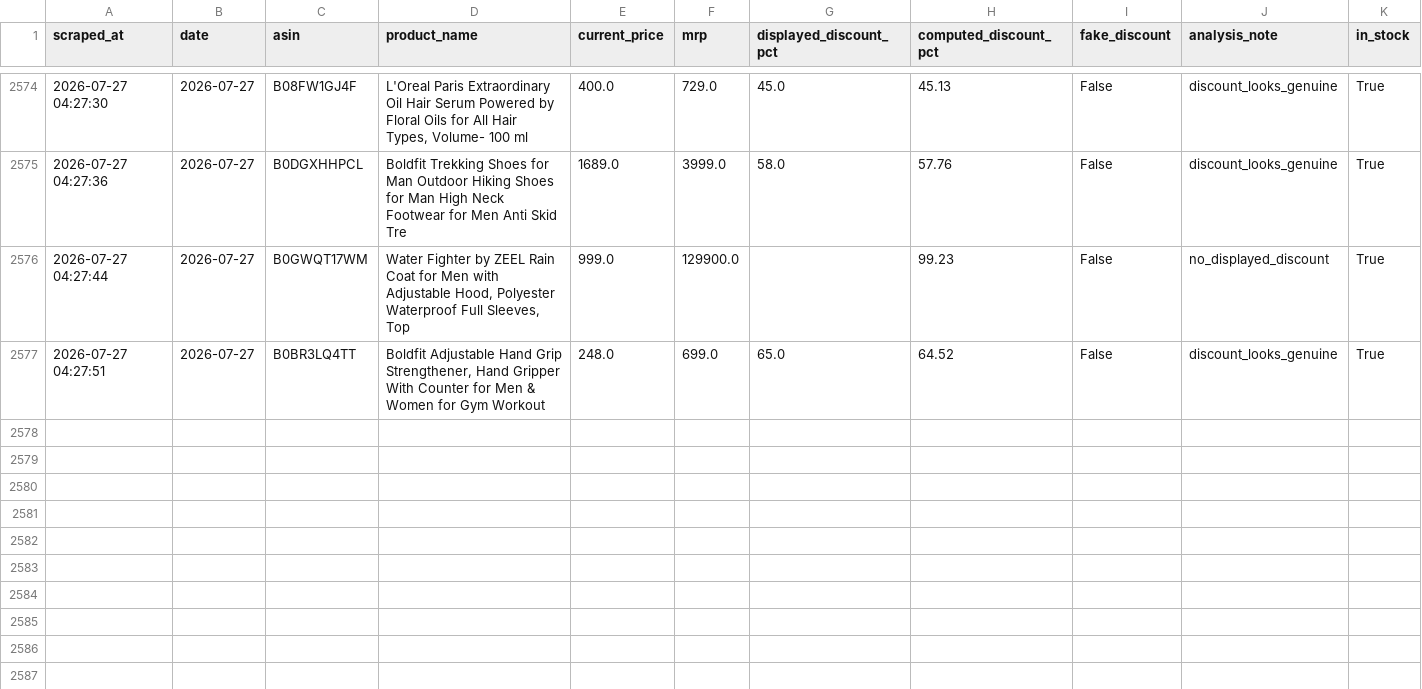
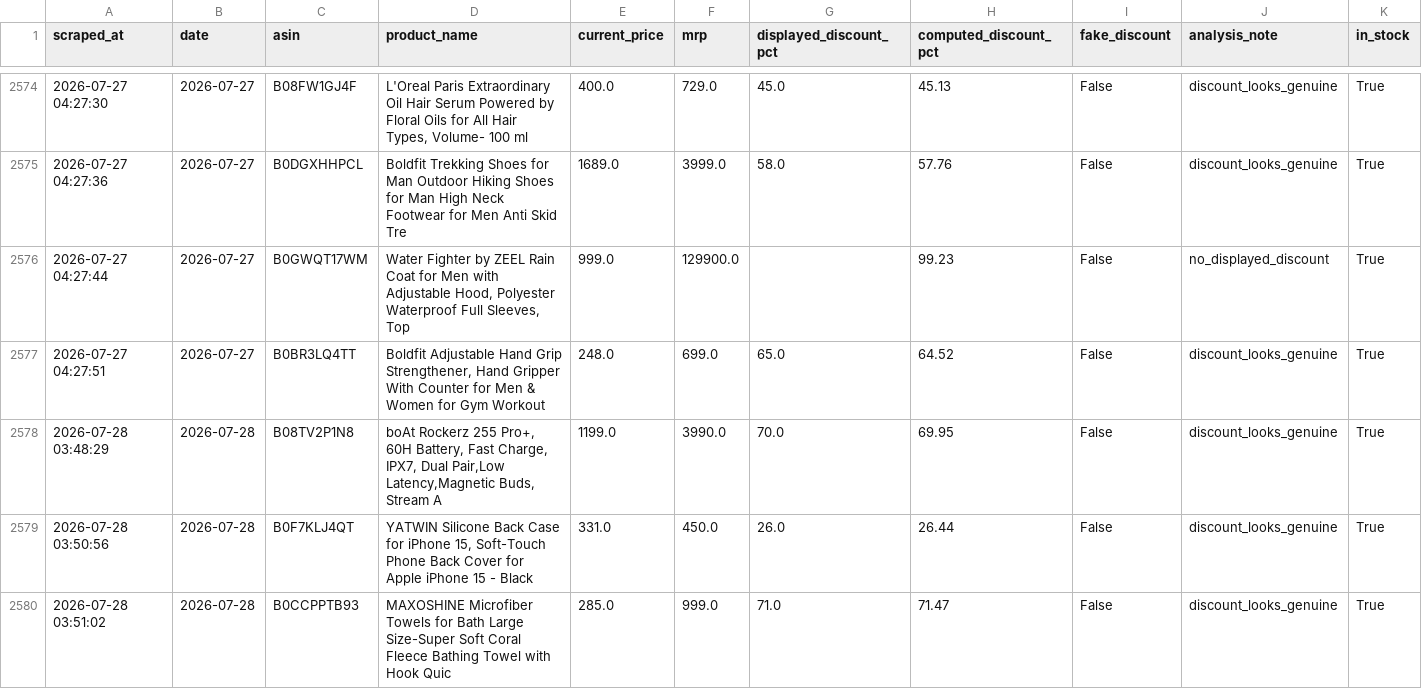
Before and after one commit to AnshikaGoyal17/Fake-Discount-Detector, a CSV file: price_history.csv, drawn as a sheet; only a part is shown, gaps mark what is left out; rows hold the shown columns only; the diff names each change by its address in the sheet, - before the commit and + after, or states it on an @@ line.

```diff
--- a/price_history.csv
+++ b/price_history.csv
+row 2578: 2026-07-28 03:48:29 | 2026-07-28 | B08TV2P1N8 | boAt Rockerz 255 Pro+, 60H Battery, Fast Charge, IPX7, Dual Pair,Low Latency,Magnetic Buds, Stream A | 1199.0 | 3990.0 | 70.0 | 69.95 | False | discount_looks_genuine | True
+row 2579: 2026-07-28 03:50:56 | 2026-07-28 | B0F7KLJ4QT | YATWIN Silicone Back Case for iPhone 15, Soft-Touch Phone Back Cover for Apple iPhone 15 - Black | 331.0 | 450.0 | 26.0 | 26.44 | False | discount_looks_genuine | True
+row 2580: 2026-07-28 03:51:02 | 2026-07-28 | B0CCPPTB93 | MAXOSHINE Microfiber Towels for Bath Large Size-Super Soft Coral Fleece Bathing Towel with Hook Quic | 285.0 | 999.0 | 71.0 | 71.47 | False | discount_looks_genuine | True
```
Also changed, not shown: products.csv, 2 other files.
